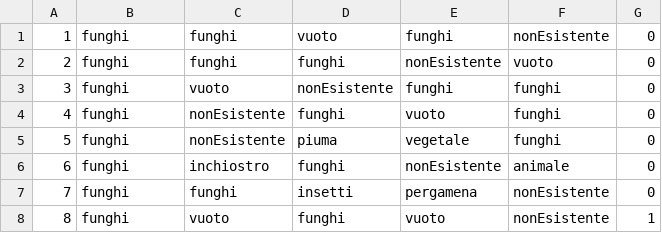
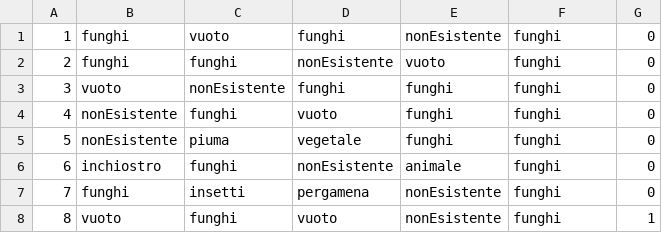
Before and after one commit to FedericoCremonesi/Codex, a CSV file: ProgettoCodex1092450/fileCarteRisorsa.csv, drawn as a sheet; only a part is shown; the diff covers the shown part only.

```diff
--- a/ProgettoCodex1092450/fileCarteRisorsa.csv
+++ b/ProgettoCodex1092450/fileCarteRisorsa.csv
@@ -1,8 +1,8 @@
-1,funghi,funghi,vuoto,funghi,nonEsistente,0
-2,funghi,funghi,funghi,nonEsistente,vuoto,0
-3,funghi,vuoto,nonEsistente,funghi,funghi,0
-4,funghi,nonEsistente,funghi,vuoto,funghi,0
-5,funghi,nonEsistente,piuma,vegetale,funghi,0
-6,funghi,inchiostro,funghi,nonEsistente,animale,0
-7,funghi,funghi,insetti,pergamena,nonEsistente,0
-8,funghi,vuoto,funghi,vuoto,nonEsistente,1
+1,funghi,vuoto,funghi,nonEsistente,funghi,0
+2,funghi,funghi,nonEsistente,vuoto,funghi,0
+3,vuoto,nonEsistente,funghi,funghi,funghi,0
+4,nonEsistente,funghi,vuoto,funghi,funghi,0
+5,nonEsistente,piuma,vegetale,funghi,funghi,0
+6,inchiostro,funghi,nonEsistente,animale,funghi,0
+7,funghi,insetti,pergamena,nonEsistente,funghi,0
+8,vuoto,funghi,vuoto,nonEsistente,funghi,1
```
Also changed, not shown: 126 edited cells elsewhere in this file, ProgettoCodex1092450/fileCarteOro.csv.
